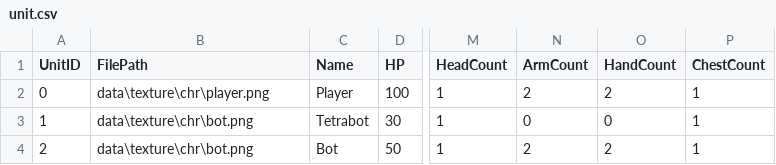
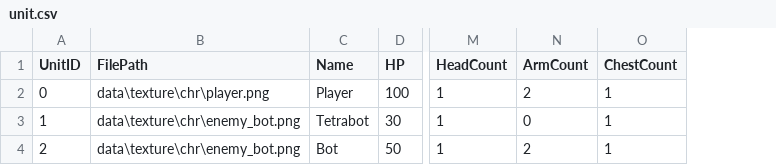
Before and after one commit to S07A-JW5/JGA22, a CSV file: project/game/data/data/unit.csv, drawn as a sheet; only a part is shown, gaps mark what is left out; the diff names each change by its address in the sheet, - before the commit and + after, or states it on an @@ line.

```diff
--- a/project/game/data/data/unit.csv
+++ b/project/game/data/data/unit.csv
-column O (HandCount), rows 2-4: 2 | 0 | 2
-B3:B4 (FilePath): data\texture\chr\bot.png
+B3:B4 (FilePath): data\texture\chr\enemy_bot.png
```
Also changed, not shown: project/game/data/data/equipment.csv, 25 other files.
